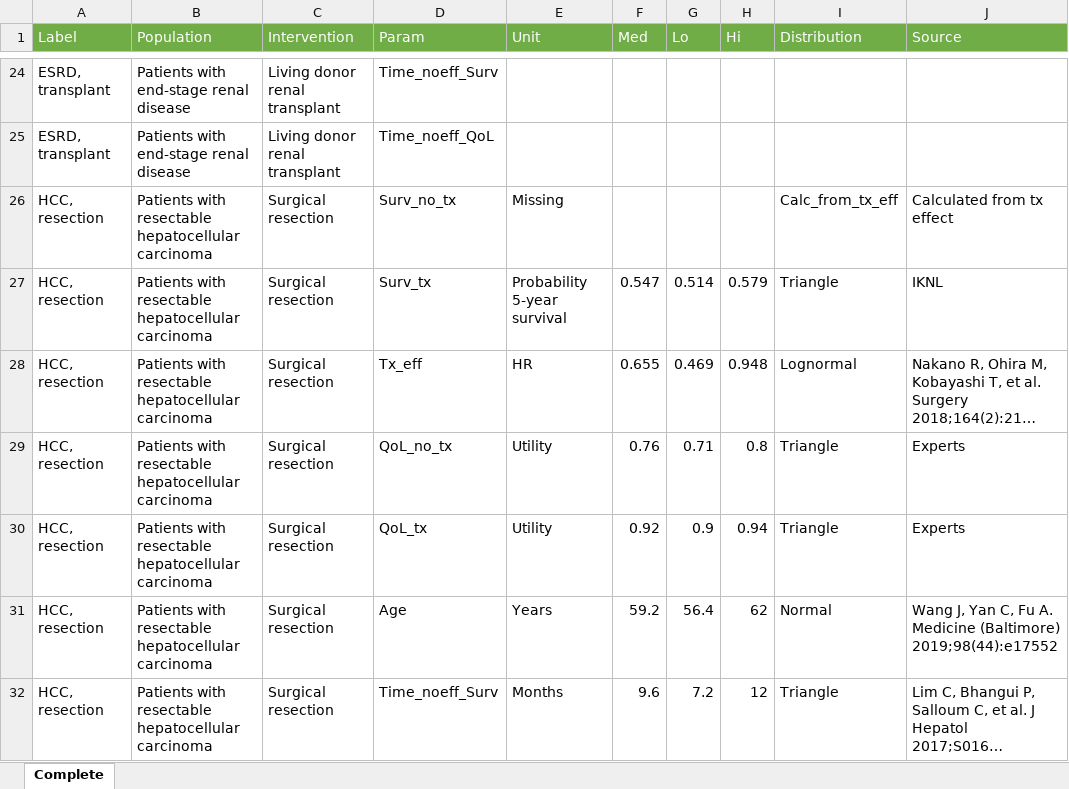
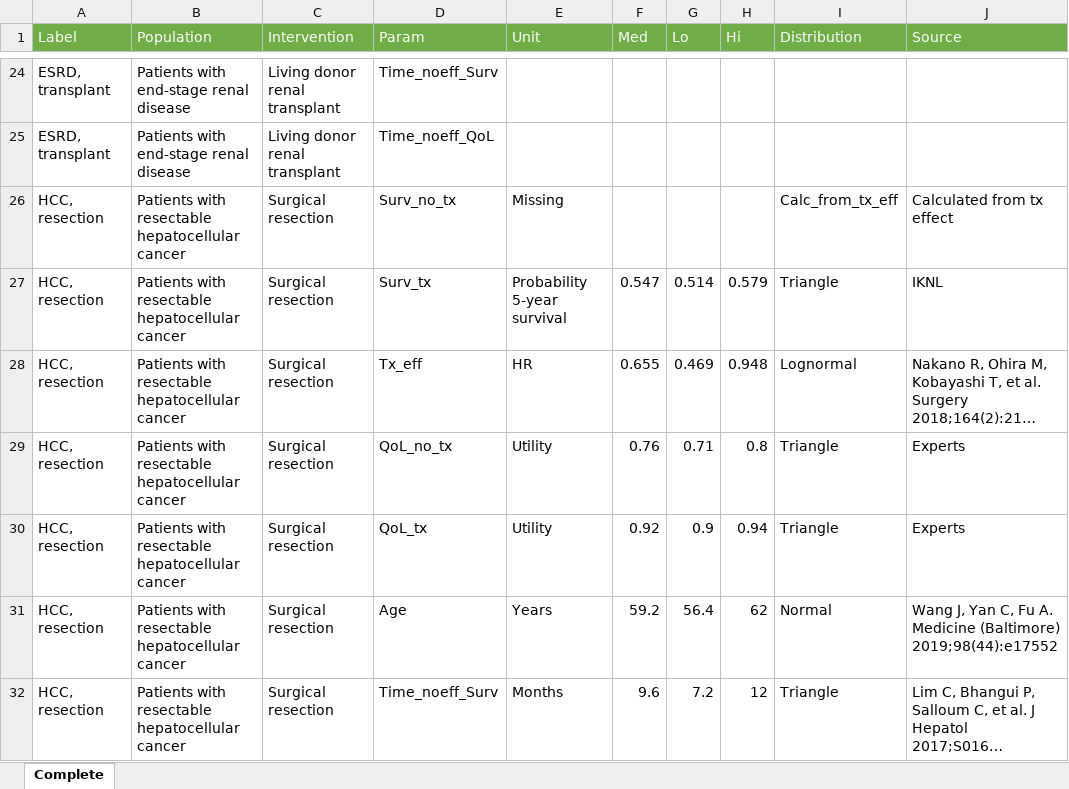
Before and after one commit to bgravesteijn/Utilitarian-distribution-of-OR-capacity-during-COVID-19, an Excel workbook: Data/Model parameters.xlsx, sheet Complete, drawn as a sheet; only a part is shown, gaps mark what is left out; long unchanged cells end in …; values as stored, in another font and other column widths than the file's, no borders; table styles not drawn; the diff covers the shown part only; the diff names each change by its address in the sheet, - before the commit and + after, or states it on an @@ line.

```diff
--- a/Data/Model parameters.xlsx (sheet Complete)
+++ b/Data/Model parameters.xlsx (sheet Complete)
-B26:B32 (Population): …resectable hepatocellular carcinoma
+B26:B32 (Population): …resectable hepatocellular cancer
```
Also changed, not shown: 265 edited cells elsewhere in this sheet, Data/Sleutellijst_hix_onzedata.xlsx.
